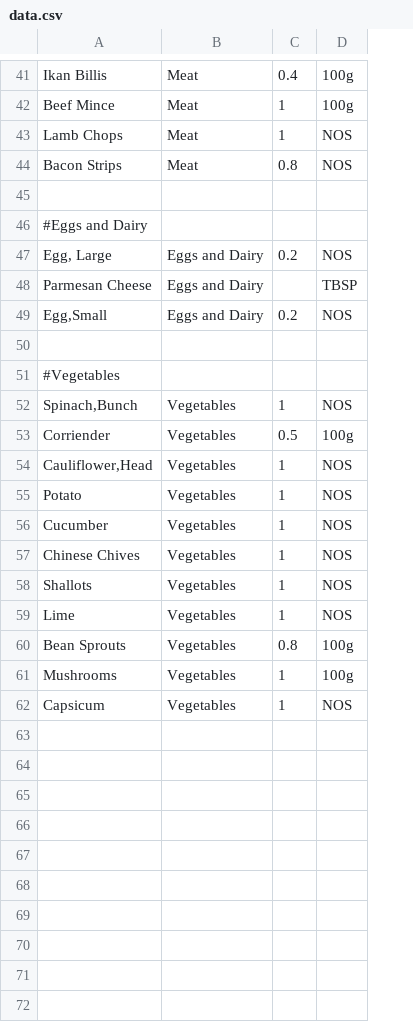
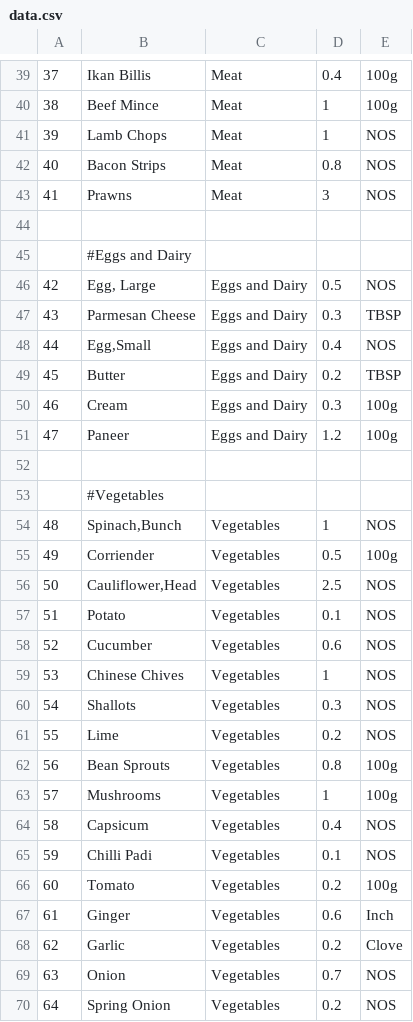
Before and after one commit to kelvintyb/mealbox-app, a CSV file: db/data.csv, drawn as a sheet; only a part is shown, gaps mark what is left out; addresses are those after the commit; the diff covers the shown part only; the diff names each change by its address in the sheet, - before the commit and + after, or states it on an @@ line.

```diff
--- a/db/data.csv
+++ b/db/data.csv
+column A, rows 39-42: 37 | 38 | 39 | 40; rows 46-48: 42 | 43 | 44; rows 54-64: 48 | 49 | 50 | 51 | 52 | 53 | 54 | 55 | 56 | 57 | 58
+row 43: 41 | Prawns | Meat | 3 | NOS
-D46: 0.2
+D46: 0.5
-D47: (empty)
+D47: 0.3
-D48: 0.2
+D48: 0.4
+row 49: 45 | Butter | Eggs and Dairy | 0.2 | TBSP
+row 50: 46 | Cream | Eggs and Dairy | 0.3 | 100g
+row 51: 47 | Paneer | Eggs and Dairy | 1.2 | 100g
-D56: 1
+D56: 2.5
-D57: 1
+D57: 0.1
-D58: 1
+D58: 0.6
-D60: 1
+D60: 0.3
-D61: 1
+D61: 0.2
-D64: 1
+D64: 0.4
+row 65: 59 | Chilli Padi | Vegetables | 0.1 | NOS
+row 66: 60 | Tomato | Vegetables | 0.2 | 100g
+row 67: 61 | Ginger | Vegetables | 0.6 | Inch
+row 68: 62 | Garlic | Vegetables | 0.2 | Clove
+row 69: 63 | Onion | Vegetables | 0.7 | NOS
+row 70: 64 | Spring Onion | Vegetables | 0.2 | NOS
```
Also changed, not shown: 16 added rows, 6 removed rows and 9 edited cells elsewhere in this file, db/data2.csv, 4 other files.
